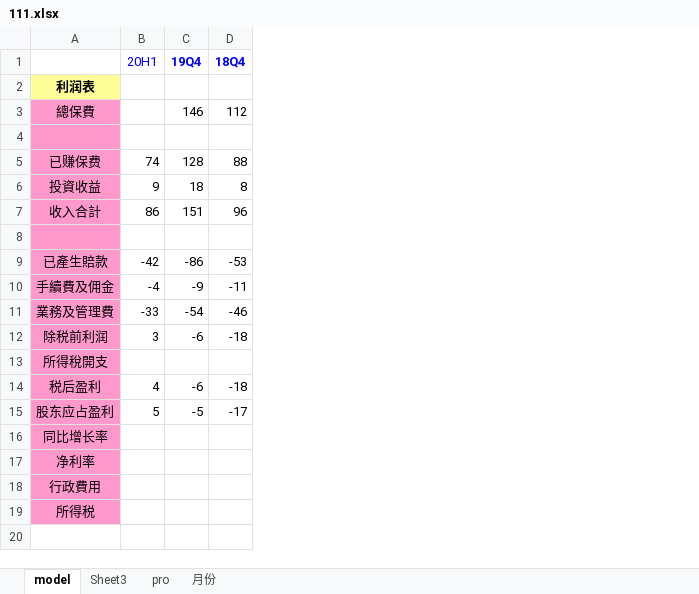
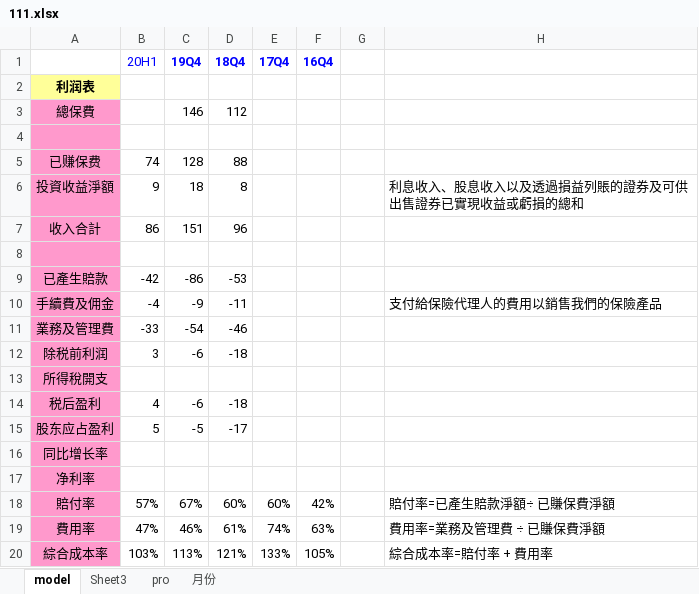
Before and after one commit to scutxiaqi/myJava, an Excel workbook: face/111.xlsx, sheet model, drawn as a sheet; values as stored, in another font and other column widths than the file's, no borders; removed rows and columns are numbered as before the commit, all else as after; the diff names each change by its address in the sheet, - before the commit and + after, or states it on an @@ line.

```diff
--- a/face/111.xlsx (sheet model)
+++ b/face/111.xlsx (sheet model)
+column E (17Q4), empty
+column F (16Q4), empty
+column G, empty
+column H, rows 6-10: 利息收入、股息收入以及透過損益列賬的證券及可供出售證券已實現收益或虧損的總和 |  |  |  | 支付給保險代理人的費用以銷售我們的保險產品
-A6: 投資收益
+A6: 投資收益淨額
-row 18: 行政費用
-row 19: 所得税
+row 18: 賠付率 | 57% | 67% | 60% | 60% | 42% |  | 賠付率=已產生賠款淨額÷ 已賺保費淨額
+row 19: 費用率 | 47% | 46% | 61% | 74% | 63% |  | 費用率=業務及管理費 ÷ 已賺保費淨額
+row 20: 綜合成本率 | 103% | 113% | 121% | 133% | 105% |  | 綜合成本率=賠付率 + 費用率
```
Also changed, not shown: sheet pro, sheet Sheet3, 8 other files.
